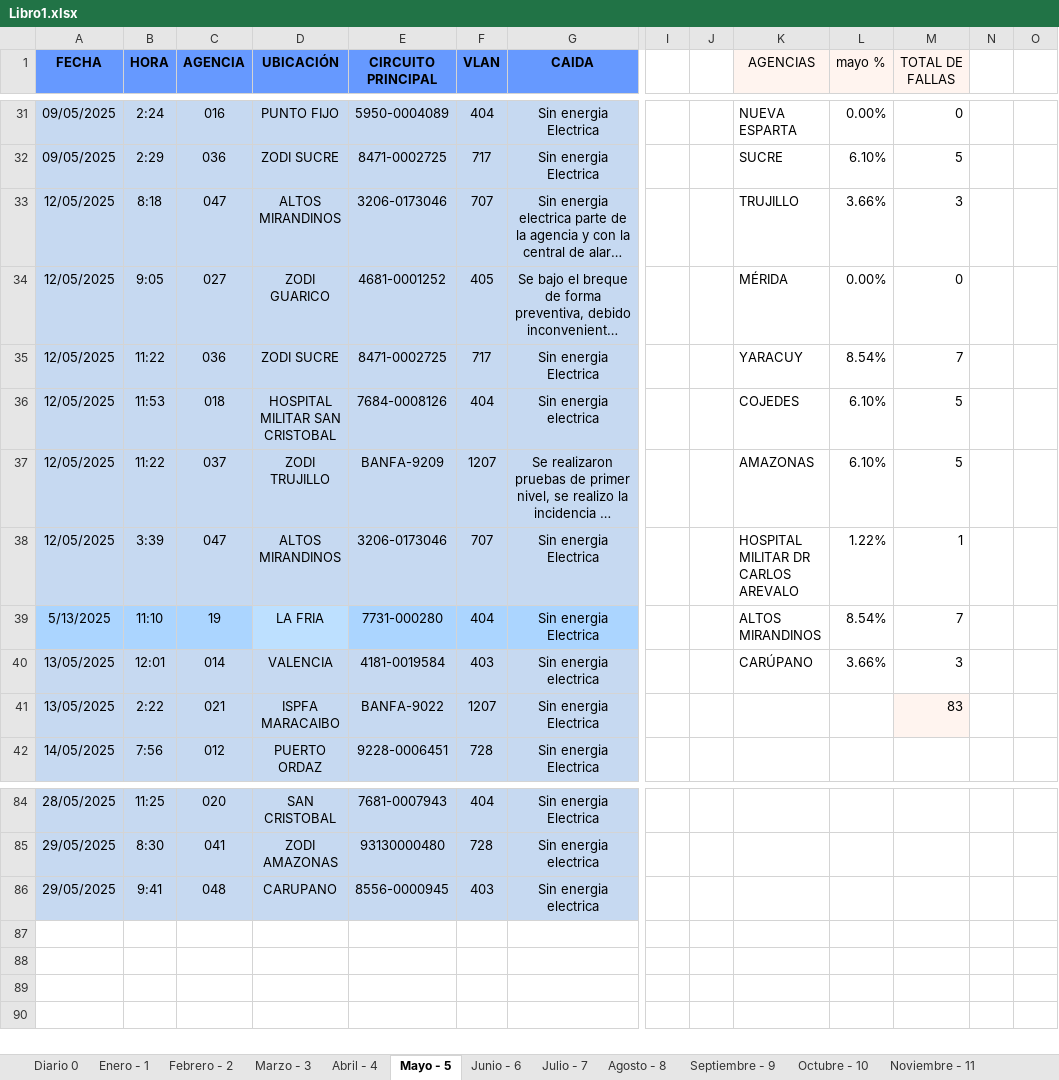
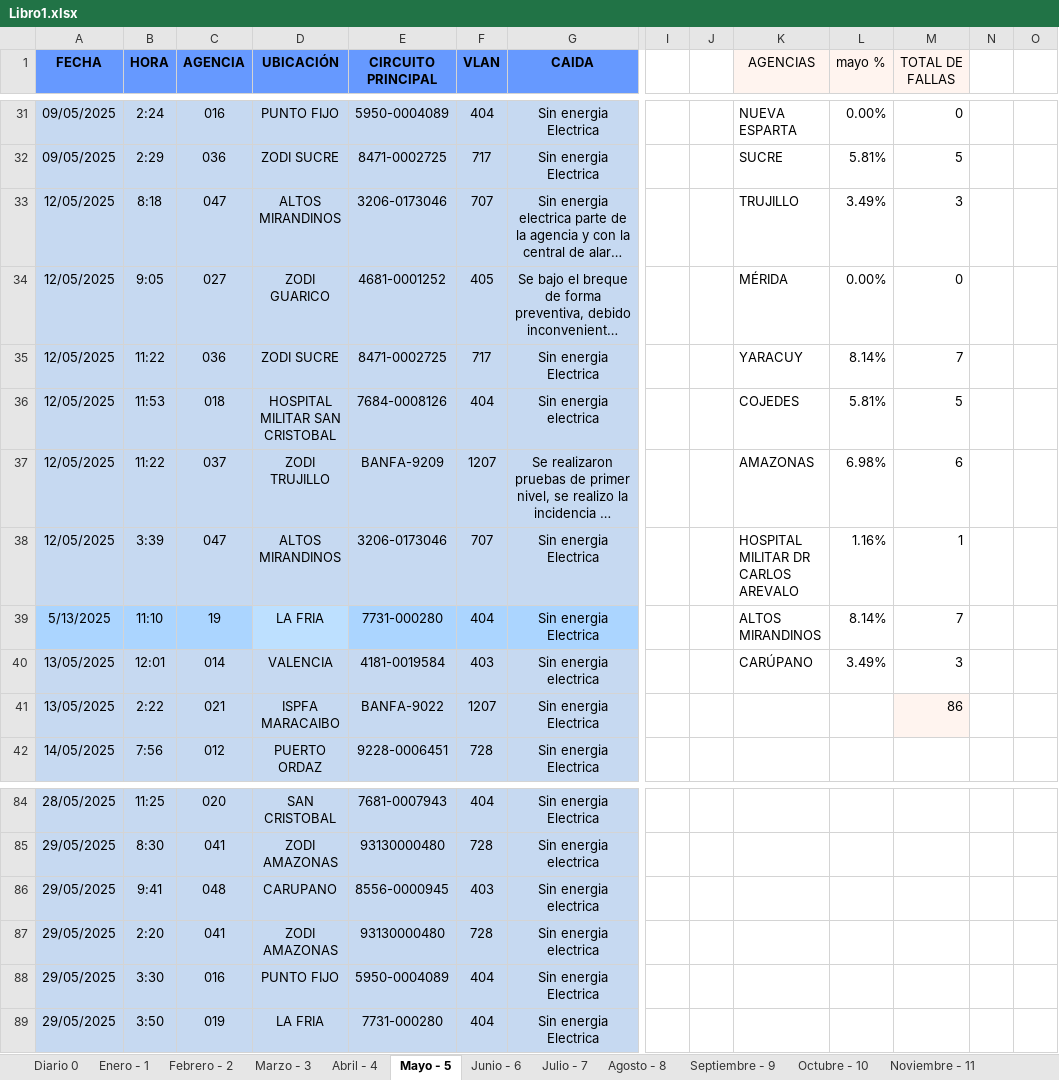
Before and after one commit to zairelyshdz/caidas_agencias_banfanb, an Excel workbook: Libro1.xlsx, sheet Mayo - 5, drawn as a sheet; only a part is shown, gaps mark what is left out; long unchanged cells end in …; values as stored, in another font and other column widths than the file's, no borders; rows hold the shown columns only; the diff covers the shown part only; the diff names each change by its address in the sheet, - before the commit and + after, or states it on an @@ line.

```diff
--- a/Libro1.xlsx (sheet Mayo - 5)
+++ b/Libro1.xlsx (sheet Mayo - 5)
-L32 (mayo %): 6.10%
+L32 (mayo %): 5.81%
-L33 (mayo %): 3.66%
+L33 (mayo %): 3.49%
-L35 (mayo %): 8.54%
+L35 (mayo %): 8.14%
-L36 (mayo %): 6.10%
+L36 (mayo %): 5.81%
-L37 (mayo %): 6.10%
+L37 (mayo %): 6.98%
-M37 (TOTAL DE FALLAS): 5
+M37 (TOTAL DE FALLAS): 6
-L38 (mayo %): 1.22%
+L38 (mayo %): 1.16%
-L39 (mayo %): 8.54%
+L39 (mayo %): 8.14%
-L40 (mayo %): 3.66%
+L40 (mayo %): 3.49%
-M41 (TOTAL DE FALLAS): 83
+M41 (TOTAL DE FALLAS): 86
+row 87: 29/05/2025 | 2:20 | 041 | ZODI AMAZONAS | 93130000480 | 728 | Sin energia electrica
+row 88: 29/05/2025 | 3:30 | 016 | PUNTO FIJO | 5950-0004089 | 404 | Sin energia Electrica
+row 89: 29/05/2025 | 3:50 | 019 | LA FRIA | 7731-000280 | 404 | Sin energia Electrica
```
Also changed, not shown: 23 edited cells elsewhere in this sheet, sheet Diario 0, formulas that keep their value, 1 other file.
